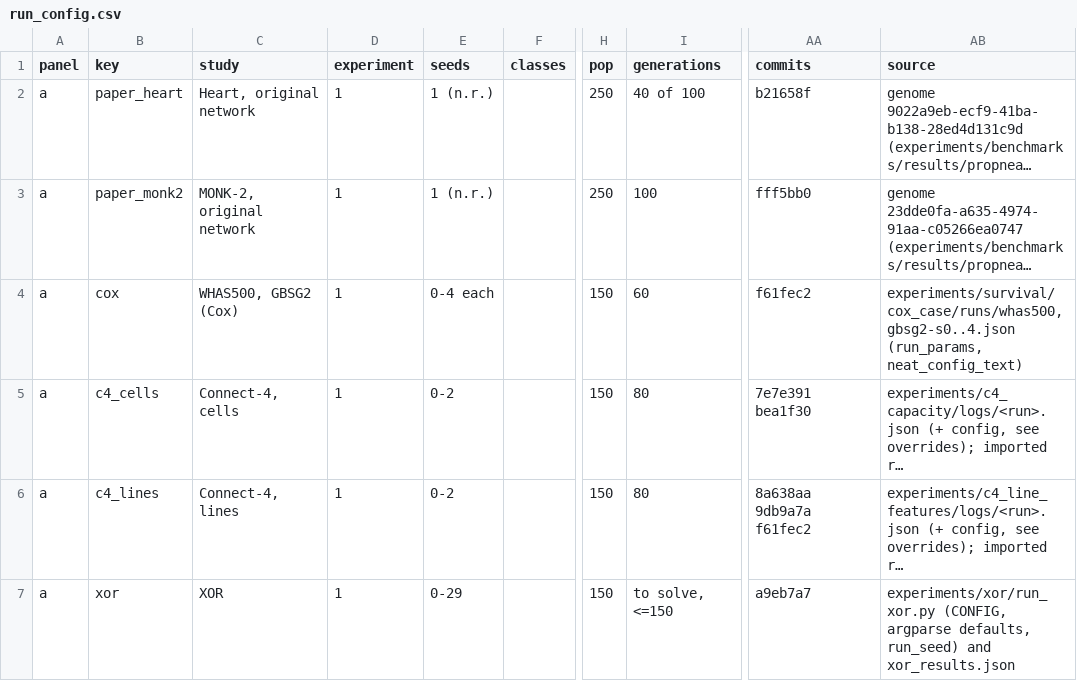
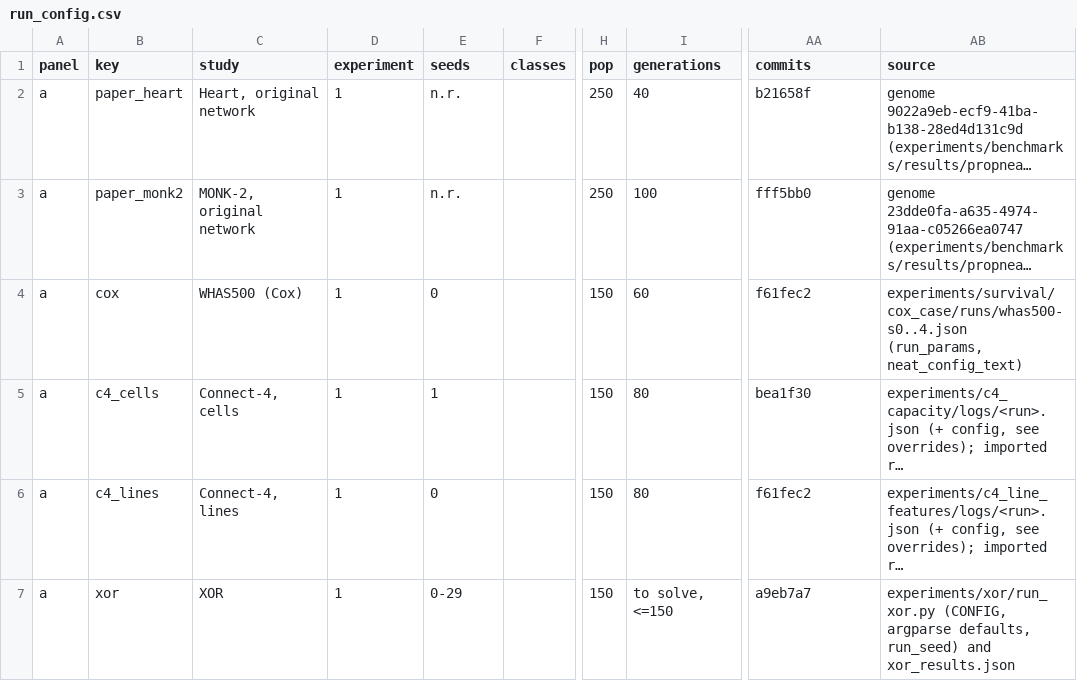
Before and after one commit to mikethemerry/explaneat, a CSV file: experiments/thesis_run_config/run_config.csv, drawn as a sheet; only a part is shown, gaps mark what is left out; long unchanged cells end in …; the diff covers the shown part only; the diff names each change by its address in the sheet, - before the commit and + after, or states it on an @@ line.

```diff
--- a/experiments/thesis_run_config/run_config.csv
+++ b/experiments/thesis_run_config/run_config.csv
-E2:E3 (seeds): 1 (n.r.)
+E2:E3 (seeds): n.r.
-I2 (generations): 40 of 100
+I2 (generations): 40
-C4 (study): WHAS500, GBSG2 (Cox)
+C4 (study): WHAS500 (Cox)
-E4 (seeds): 0-4 each
+E4 (seeds): 0
-AB4 (source): experiments/survival/cox_case/runs/whas500,gbsg2-s0..4.json (run_params, neat_config_text)
+AB4 (source): experiments/survival/cox_case/runs/whas500-s0..4.json (run_params, neat_config_text)
-E5 (seeds): 0-2
+E5 (seeds): 1
-AA5 (commits): 7e7e391 bea1f30
+AA5 (commits): bea1f30
-E6 (seeds): 0-2
+E6 (seeds): 0
-AA6 (commits): 8a638aa 9db9a7a f61fec2
+AA6 (commits): f61fec2
```
Also changed, not shown: 3 removed rows and 4 edited cells elsewhere in this file, experiments/thesis_datasets/datasets.csv, 22 other files.
